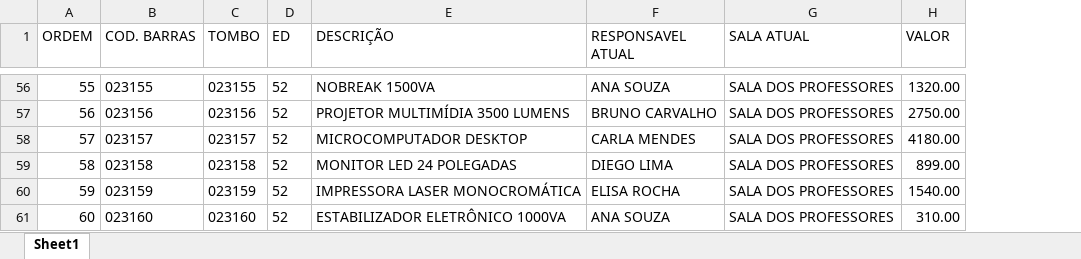
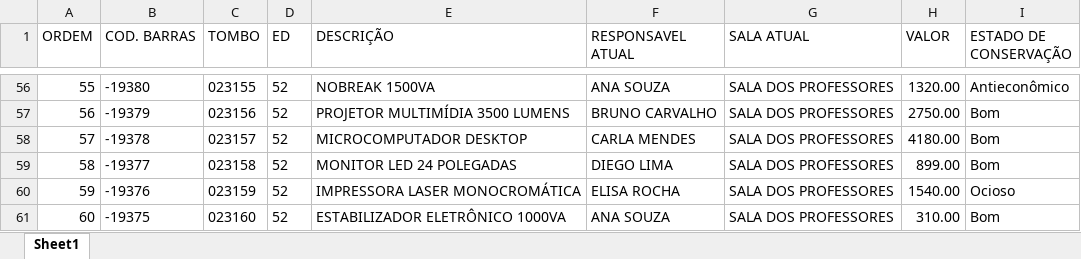
Before and after one commit to guilhermefeitosa66/slap-mobile, an Excel workbook: docs/loja/planilha-demonstracao.xlsx, sheet Sheet1, drawn as a sheet; only a part is shown, gaps mark what is left out; values as stored, in another font and other column widths than the file's, no borders; charts and pictures not drawn; the diff covers the shown part only; the diff names each change by its address in the sheet, - before the commit and + after, or states it on an @@ line.

Commit message:
Adequa ao SUAP: número com sinal, leitura ambígua e estado de conservação (#76)
No SUAP, número (código de barras) e tombo são inteiros únicos, com sinal,
ligados por tombo = numero + 42535 (patrimonio/models.py,
_create_inventario_on_save_ifpi). A plaqueta antiga 23254 é o bem -19281;
o bem 19281 é outro, de tombo 61816. A chave de busca tirava o sinal, e a
leitura de um registrava o outro.

- Chave de busca com sinal. O esquema v6 recalcula as chaves gravadas, e a
  restauração de cópia também, para que uma cópia antiga não as traga sem
  sinal. Na busca da lista, que é só consulta, 19281 ainda mostra os dois.
- Leitura ambígua: o mesmo número pode ser o número de um bem e o tombo de
  outro (plaqueta antiga 23254 e bem novo 23254). Nada é gravado; na
  digitação a pessoa escolhe o bem, pela câmera a leitura fica marcada.
- Importação: linha sem tombo recebe numero + 42535; tombo fora da regra é
  apontado na prévia.
- Teclado da digitação com sinal: o numérico simples não tem o "-".

Estado de conservação no vocabulário do SUAP (bom, ocioso, recuperavel,
antieconomico, irreversivel). "Regular" e "ruim" não existem lá e teriam de
ser traduzidos à mão. Com o mesmo vocabulário, a coluna ESTADO DE
CONSERVAÇÃO da planilha vira origem comparável: a configuração das leituras
passa a "Manter o do SUAP" por padrão, e estado diferente do SUAP é
divergência. Antieconômico e irreversível pedem atenção. "Regular" e "ruim"
continuam legíveis, marcados como antigos, sem poder ser escolhidos.
Situação de uso fica como estava.

O protocolo sobe para 3: um aparelho na versão anterior gravaria o
vocabulário antigo.

Relatórios: "Ordem" tinha ficado no cabeçalho de três relatórios depois de
sair das linhas, e cada valor caía na coluna ao lado. Sai do cabeçalho;
"Código de barras" vira "Número", como no SUAP, e entram as colunas de
estado do SUAP e encontrado.

A planilha de demonstração é regenerada seguindo a regra do SUAP, com a
coluna de estado. Arquitetura e manual descrevem o comportamento novo.

```diff
--- a/docs/loja/planilha-demonstracao.xlsx (sheet Sheet1)
+++ b/docs/loja/planilha-demonstracao.xlsx (sheet Sheet1)
+column I (ESTADO DE CONSERVAÇÃO), rows 56-61: Antieconômico | Bom | Bom | Bom | Ocioso | Bom
-B56 (COD. BARRAS): 023155
+B56 (COD. BARRAS): -19380
-B57 (COD. BARRAS): 023156
+B57 (COD. BARRAS): -19379
-B58 (COD. BARRAS): 023157
+B58 (COD. BARRAS): -19378
-B59 (COD. BARRAS): 023158
+B59 (COD. BARRAS): -19377
-B60 (COD. BARRAS): 023159
+B60 (COD. BARRAS): -19376
-B61 (COD. BARRAS): 023160
+B61 (COD. BARRAS): -19375
```
Also changed, not shown: 54 edited cells elsewhere in this sheet, 38 other files.
